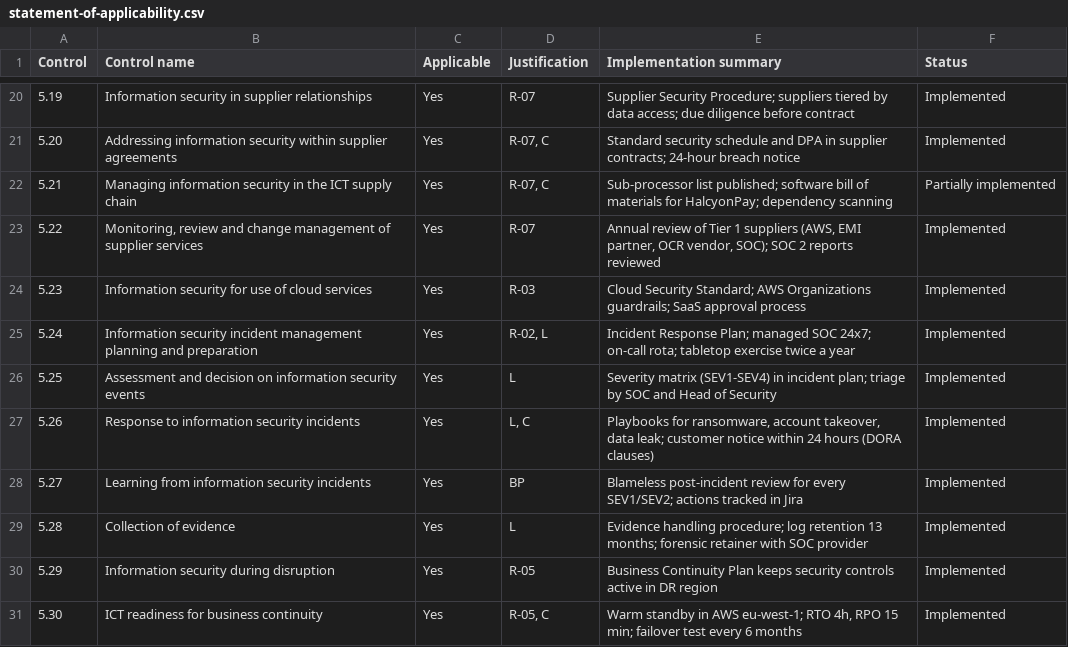
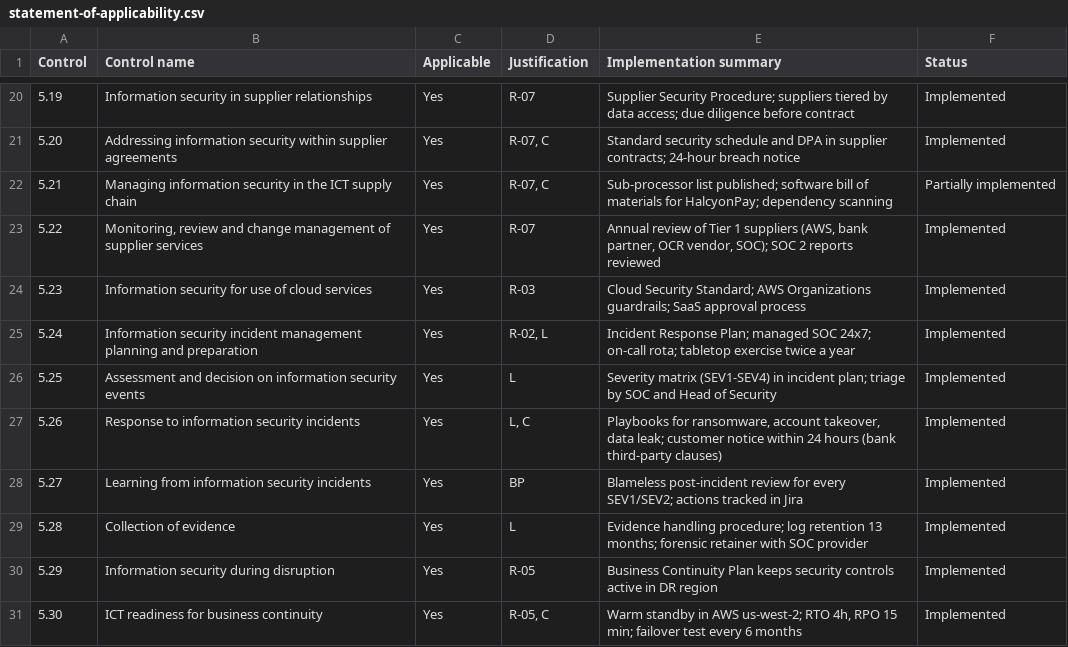
Before and after one commit to rttr-7/iso27001-grc-portfolio, a CSV file: 01-iso27001-isms-implementation/data/statement-of-applicability.csv, drawn as a sheet; only a part is shown, gaps mark what is left out; the diff covers the shown part only.

```diff
--- a/01-iso27001-isms-implementation/data/statement-of-applicability.csv
+++ b/01-iso27001-isms-implementation/data/statement-of-applicability.csv
@@ -22,3 +22,3 @@ Control,Control name,Applicable,Justification,Implementation summary,Status
 5.21,Managing information security in the ICT supply chain,Yes,"R-07, C",Sub-processor list published; software bill of materials for HalcyonPay; dependency scanning,Partially implemented
-5.22,"Monitoring, review and change management of supplier services",Yes,R-07,"Annual review of Tier 1 suppliers (AWS, EMI partner, OCR vendor, SOC); SOC 2 reports reviewed",Implemented
+5.22,"Monitoring, review and change management of supplier services",Yes,R-07,"Annual review of Tier 1 suppliers (AWS, bank partner, OCR vendor, SOC); SOC 2 reports reviewed",Implemented
 5.23,Information security for use of cloud services,Yes,R-03,Cloud Security Standard; AWS Organizations guardrails; SaaS approval process,Implemented
@@ -26,3 +26,3 @@ Control,Control name,Applicable,Justification,Implementation summary,Status
 5.25,Assessment and decision on information security events,Yes,L,Severity matrix (SEV1-SEV4) in incident plan; triage by SOC and Head of Security,Implemented
-5.26,Response to information security incidents,Yes,"L, C","Playbooks for ransomware, account takeover, data leak; customer notice within 24 hours (DORA clauses)",Implemented
+5.26,Response to information security incidents,Yes,"L, C","Playbooks for ransomware, account takeover, data leak; customer notice within 24 hours (bank third-party clauses)",Implemented
 5.27,Learning from information security incidents,Yes,BP,Blameless post-incident review for every SEV1/SEV2; actions tracked in Jira,Implemented
@@ -30,2 +30,2 @@ Control,Control name,Applicable,Justification,Implementation summary,Status
 5.29,Information security during disruption,Yes,R-05,Business Continuity Plan keeps security controls active in DR region,Implemented
-5.30,ICT readiness for business continuity,Yes,"R-05, C","Warm standby in AWS eu-west-1; RTO 4h, RPO 15 min; failover test every 6 months",Implemented
+5.30,ICT readiness for business continuity,Yes,"R-05, C","Warm standby in AWS us-west-2; RTO 4h, RPO 15 min; failover test every 6 months",Implemented
```
Also changed, not shown: 8 edited cells elsewhere in this file, 01-iso27001-isms-implementation/data/risk-register.csv, 31 other files.
